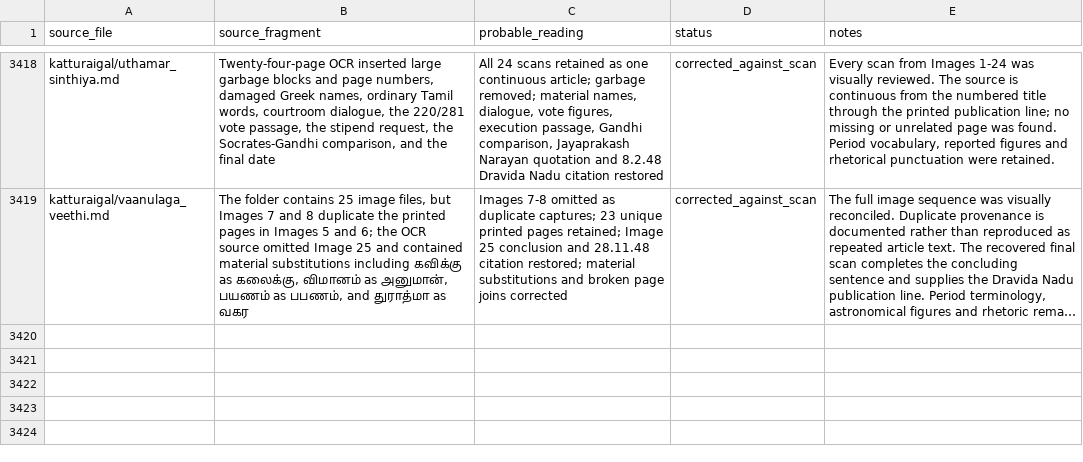
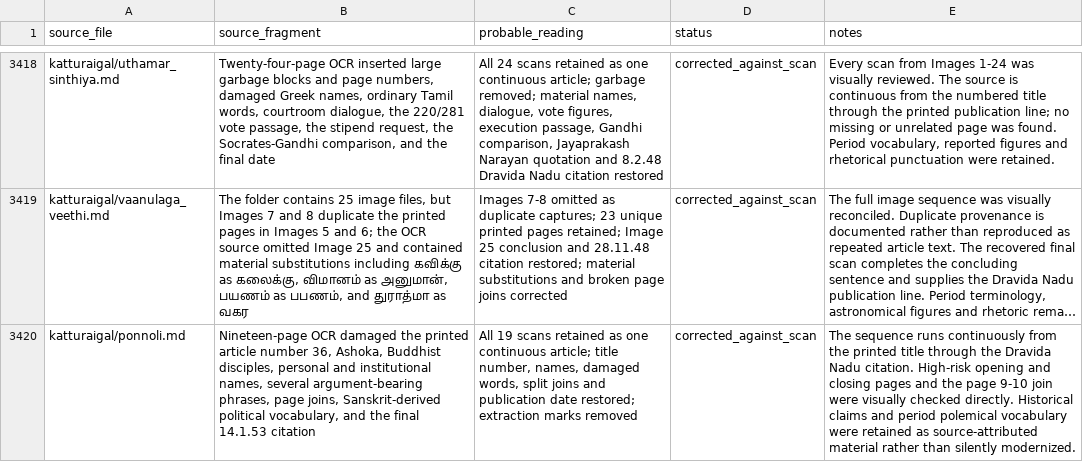
Before and after one commit to pugazg/anna-corpus, a CSV file: outputs/annavin_text_extractor/translated_contents/_translation_state/ocr_concerns.csv, drawn as a sheet; only a part is shown, gaps mark what is left out; long unchanged cells end in …; the diff names each change by its address in the sheet, - before the commit and + after, or states it on an @@ line.

```diff
--- a/outputs/annavin_text_extractor/translated_contents/_translation_state/ocr_concerns.csv
+++ b/outputs/annavin_text_extractor/translated_contents/_translation_state/ocr_concerns.csv
+row 3420: katturaigal/ponnoli.md | Nineteen-page OCR damaged the printed article number 36, Ashoka, Buddhist disciples, personal and institutional names, several argument-bearing phrases, page joins, Sanskrit-derived political vocabulary, and the final 14.1.53 citation | All 19 scans retained as one continuous article; title number, names, damaged words, split joins and publication date restored; extraction marks removed | corrected_against_scan | The sequence runs continuously from the printed title through the Dravida Nadu citation. High-risk opening and closing pages and the page 9-10 join were visually checked directly. Historical claims and period polemical vocabulary were retained as source-attributed material rather than silently modernized.
```
Also changed, not shown: outputs/annavin_text_extractor/translated_contents/_translation_state/difficult_terms.csv, outputs/annavin_text_extractor/translated_contents/_translation_state/section_translation_status.csv, 9 other files.
